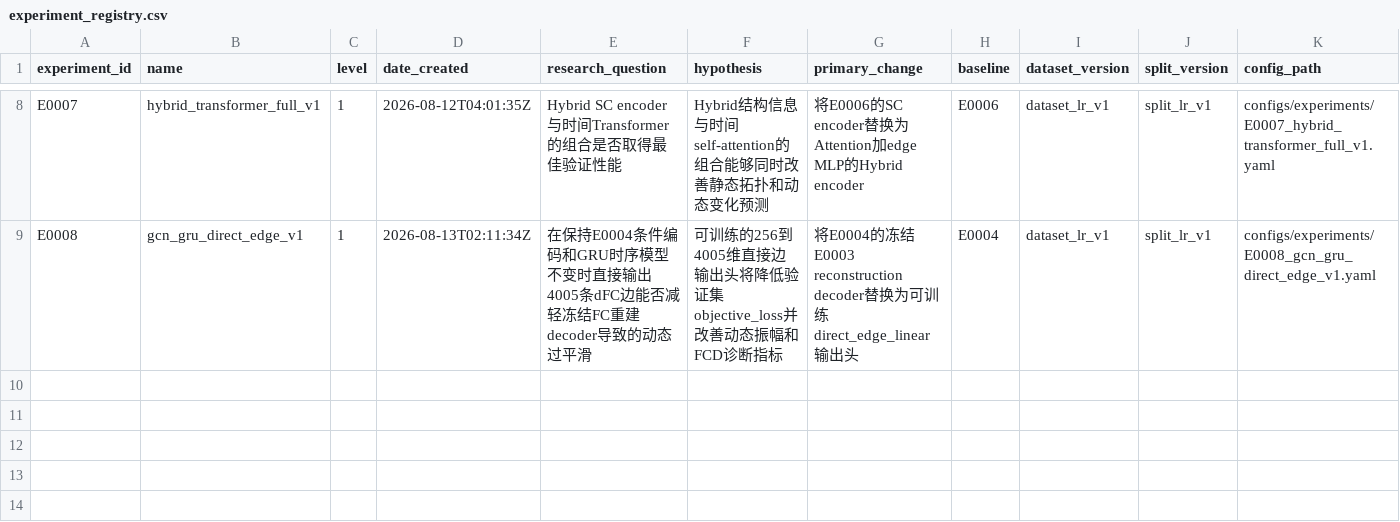
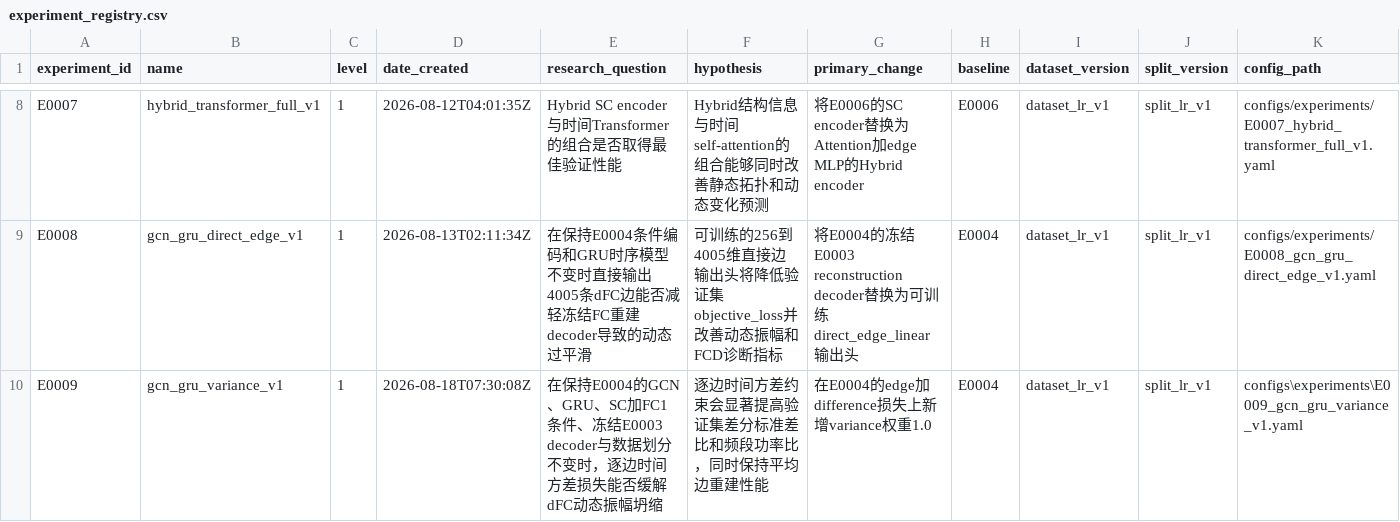
Before and after one commit to Face233/SC2dFC, a CSV file: reports/experiment_registry.csv, drawn as a sheet; only a part is shown, gaps mark what is left out; rows hold the shown columns only; the diff names each change by its address in the sheet, - before the commit and + after, or states it on an @@ line.

```diff
--- a/reports/experiment_registry.csv
+++ b/reports/experiment_registry.csv
+row 10: E0009 | gcn_gru_variance_v1 | 1 | 2026-08-18T07:30:08Z | 在保持E0004的GCN、GRU、SC加FC1条件、冻结E0003 decoder与数据划分不变时，逐边时间方差损失能否缓解dFC动态振幅坍缩 | 逐边时间方差约束会显著提高验证集差分标准差比和频段功率比，同时保持平均边重建性能 | 在E0004的edge加difference损失上新增variance权重1.0 | E0004 | dataset_lr_v1 | split_lr_v1 | configs\experiments\E0009_gcn_gru_variance_v1.yaml
```
Also changed, not shown: 6 other files.
